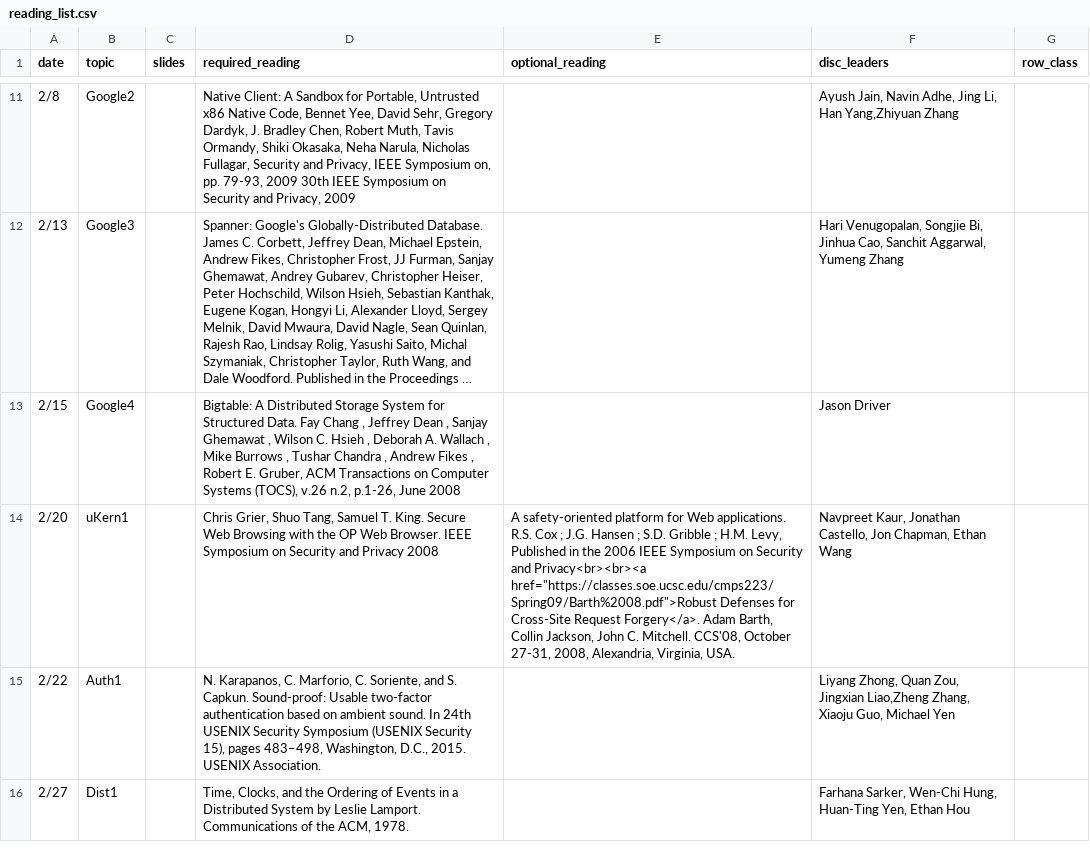
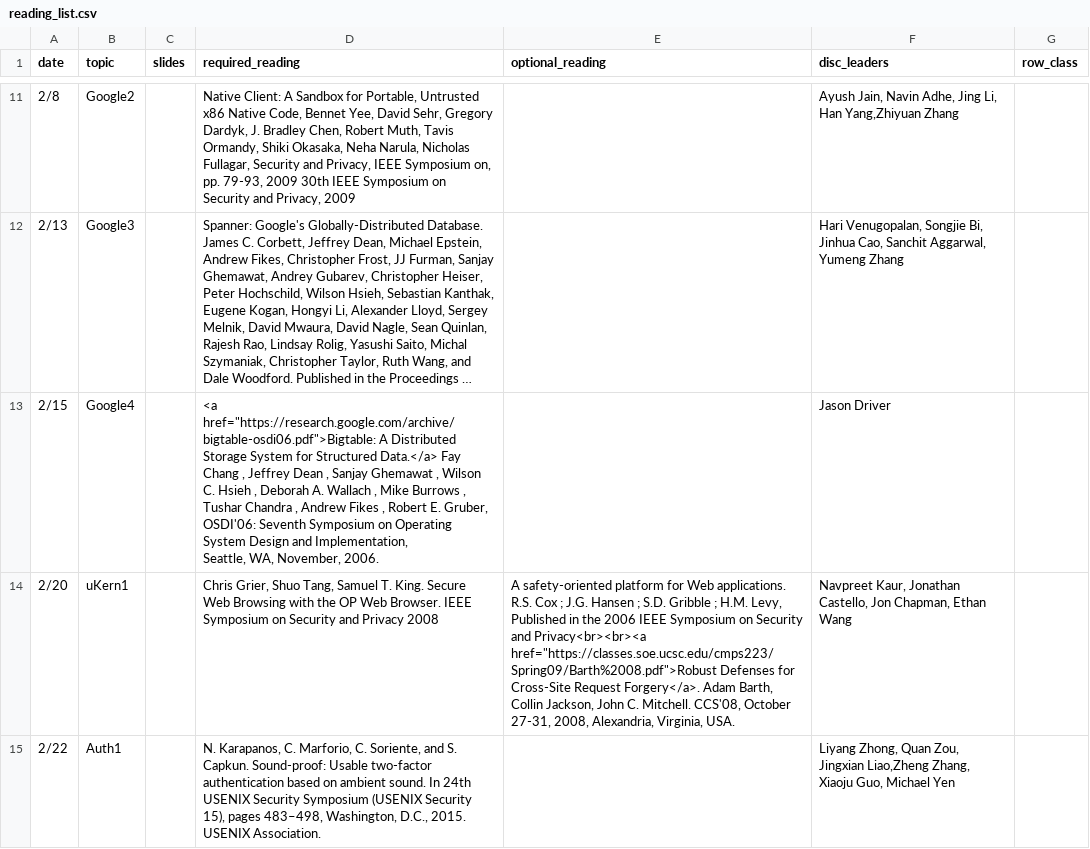
Before and after one commit to kingst/kingst-ucdavis, a CSV file: classes/w18-ecs251/reading_list.csv, drawn as a sheet; only a part is shown, gaps mark what is left out; the shorter side is filled out with more unchanged rows; long unchanged cells end in …; ↵ is a line break in a cell; the diff names each change by its address in the sheet, - before the commit and + after, or states it on an @@ line.

Commit message:
fix bigtable

```diff
--- a/classes/w18-ecs251/reading_list.csv
+++ b/classes/w18-ecs251/reading_list.csv
-D13 (required_reading): Bigtable: A Distributed Storage System for Structured Data. Fay Chang , Jeffrey Dean , Sanjay Ghemawat , Wilson C. Hsieh , Deborah A. Wallach , Mike Burrows , Tushar Chandra , Andrew Fikes , Robert E. Gruber, ACM Transactions on Computer Systems (TOCS), v.26 n.2, p.1-26, June 2008
+D13 (required_reading): <a href="https://research.google.com/archive/bigtable-osdi06.pdf">Bigtable: A Distributed Storage System for Structured Data.</a> Fay Chang , Jeffrey Dean , Sanjay Ghemawat , Wilson C. Hsieh , Deborah A. Wallach , Mike Burrows , Tushar Chandra , Andrew Fikes , Robert E. Gruber, OSDI'06: Seventh Symposium on Operating System Design and Implementation, ↵ Seattle, WA, November, 2006.
```
